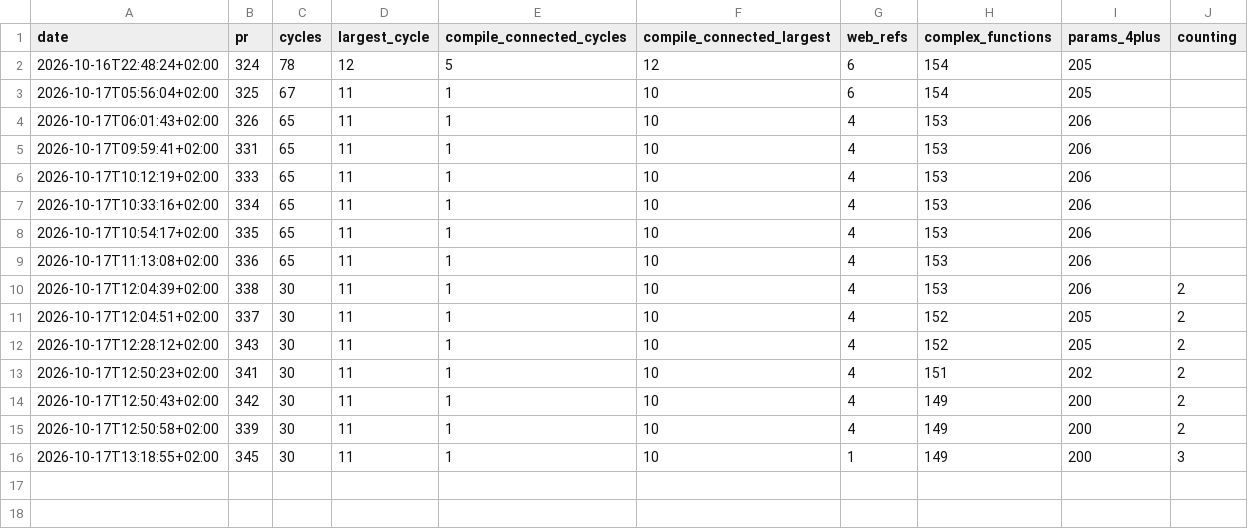
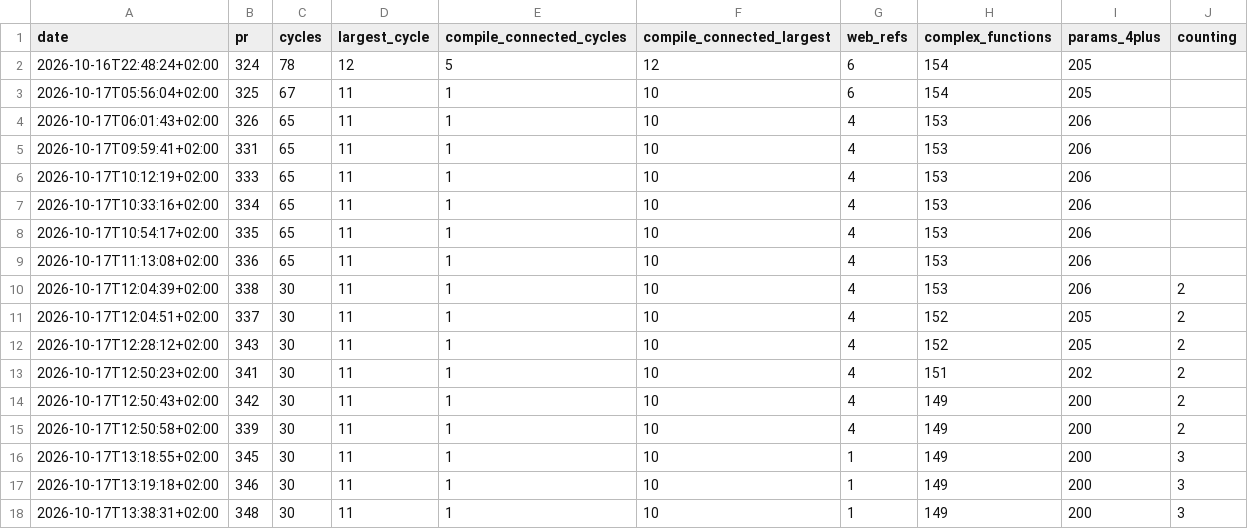
Before and after one commit to fpahlen/ex-tales-forge, a CSV file: docs/health/history.csv, drawn as a sheet.

```diff
--- a/docs/health/history.csv
+++ b/docs/health/history.csv
@@ -16 +16,3 @@ date,pr,cycles,largest_cycle,compile_connected_cycles,compile_connected_largest,
 2026-10-17T13:18:55+02:00,345,30,11,1,10,1,149,200,3
+2026-10-17T13:19:18+02:00,346,30,11,1,10,1,149,200,3
+2026-10-17T13:38:31+02:00,348,30,11,1,10,1,149,200,3
```
Also changed, not shown: 1 other file.
